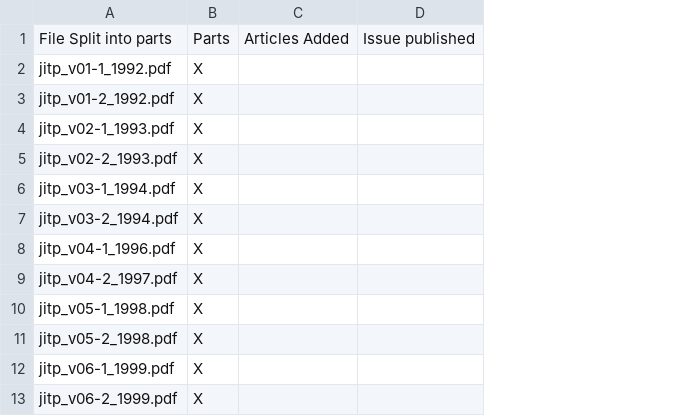
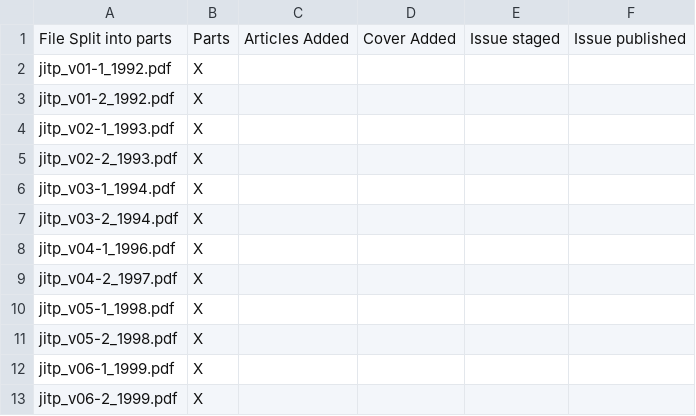
Before and after one commit to BrockDSL/JITP, a CSV file: progress.csv, drawn as a sheet; only a part is shown; the diff names each change by its address in the sheet, - before the commit and + after, or states it on an @@ line.

```diff
--- a/progress.csv
+++ b/progress.csv
+column D, row 1: Cover Added
+column E, row 1: Issue staged
```
Also changed, not shown: 1 other file.
